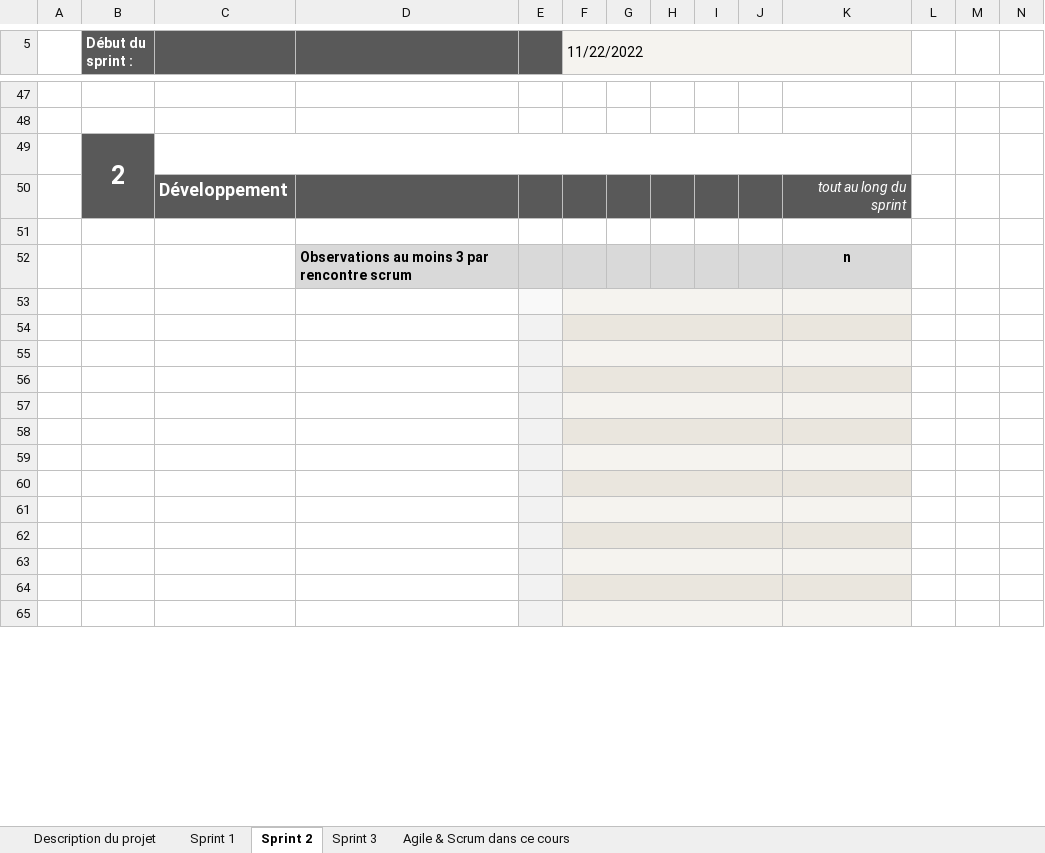
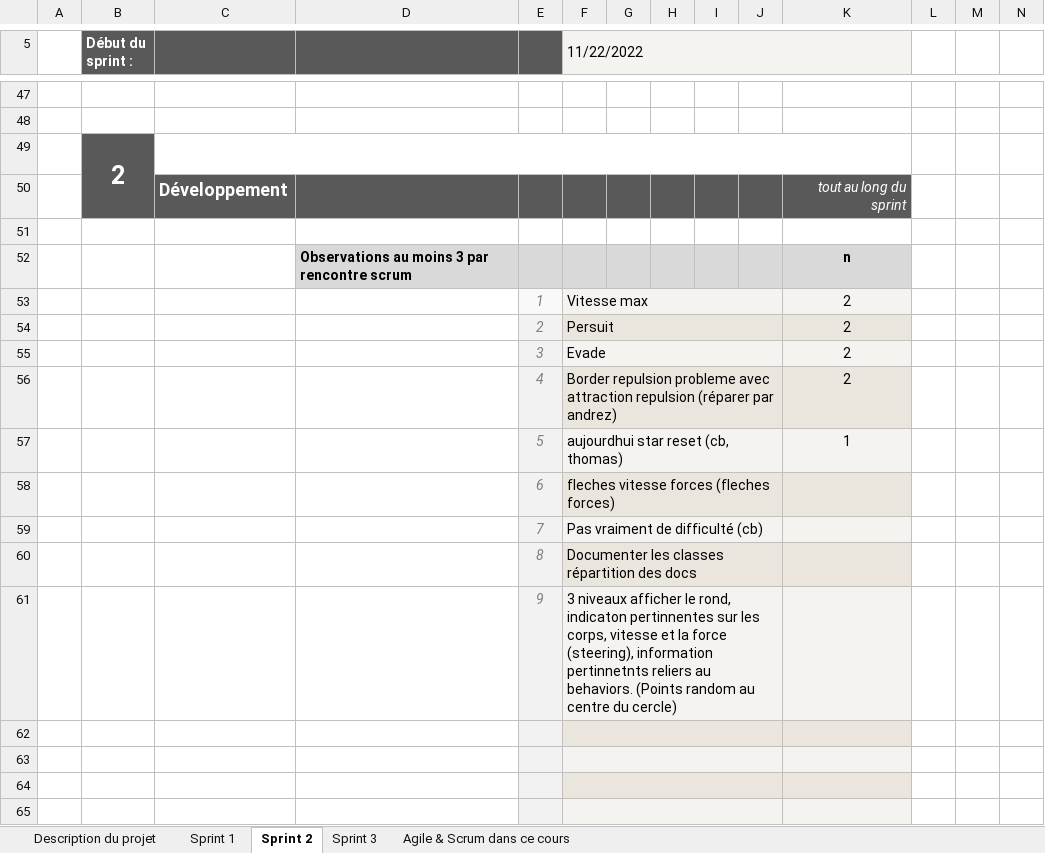
Before and after one commit to Jon-Robb/boids, an Excel workbook: C41_Scrum_RapportDActivites.xlsx, sheet Sprint 2, drawn as a sheet; only a part is shown, gaps mark what is left out; values as stored, in another font and other column widths than the file's, no borders; charts and pictures and conditional formats not drawn; the diff names each change by its address in the sheet, - before the commit and + after, or states it on an @@ line.

```diff
--- a/C41_Scrum_RapportDActivites.xlsx (sheet Sprint 2)
+++ b/C41_Scrum_RapportDActivites.xlsx (sheet Sprint 2)
-row 53: (empty)
+row 53:  |  |  |  | 1 | Vitesse max |  |  |  |  | 2
-row 54: (empty)
+row 54:  |  |  |  | 2 | Persuit |  |  |  |  | 2
-row 55: (empty)
+row 55:  |  |  |  | 3 | Evade |  |  |  |  | 2
-row 56: (empty)
+row 56:  |  |  |  | 4 | Border repulsion probleme avec attraction repulsion (réparer par andrez) |  |  |  |  | 2
-row 57: (empty)
+row 57:  |  |  |  | 5 | aujourdhui star reset (cb, thomas) |  |  |  |  | 1
-row 58: (empty)
+row 58:  |  |  |  | 6 | fleches vitesse forces (fleches forces)
-row 59: (empty)
+row 59:  |  |  |  | 7 | Pas vraiment de difficulté (cb)
-row 60: (empty)
+row 60:  |  |  |  | 8 | Documenter les classes répartition des docs
-row 61: (empty)
+row 61:  |  |  |  | 9 | 3 niveaux afficher le rond, indicaton pertinnentes sur les corps, vitesse et la force (steering), information pertinnetnts reliers au behaviors. (Points random au centre du cercle)
```
Also changed, not shown: sheet Sprint 3, formulas that keep their value, hidden cells.
